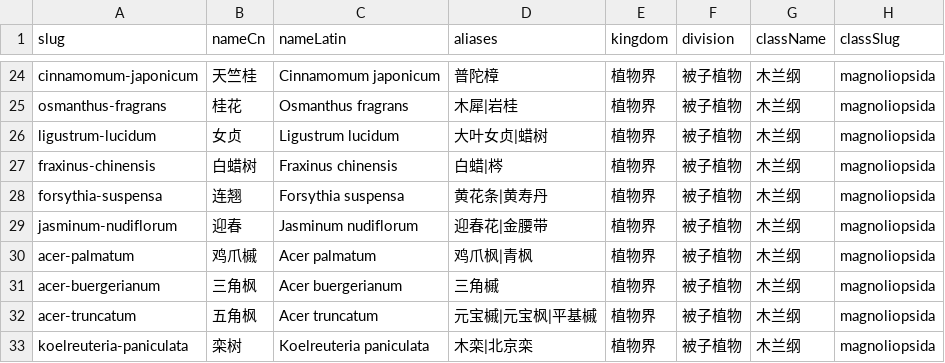
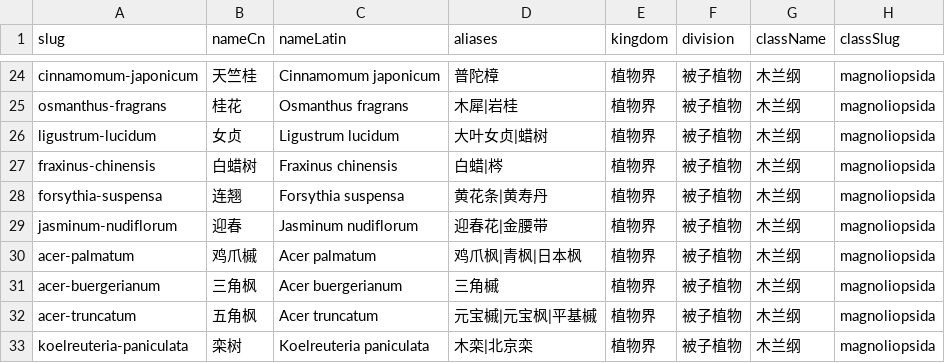
Before and after one commit to zhengxr566/plantatlas, a CSV file: data/plants.csv, drawn as a sheet; only a part is shown, gaps mark what is left out; the diff names each change by its address in the sheet, - before the commit and + after, or states it on an @@ line.

```diff
--- a/data/plants.csv
+++ b/data/plants.csv
-D30 (aliases): 鸡爪枫|青枫
+D30 (aliases): 鸡爪枫|青枫|日本枫
```
Also changed, not shown: data/photos.csv, 6 other files.
